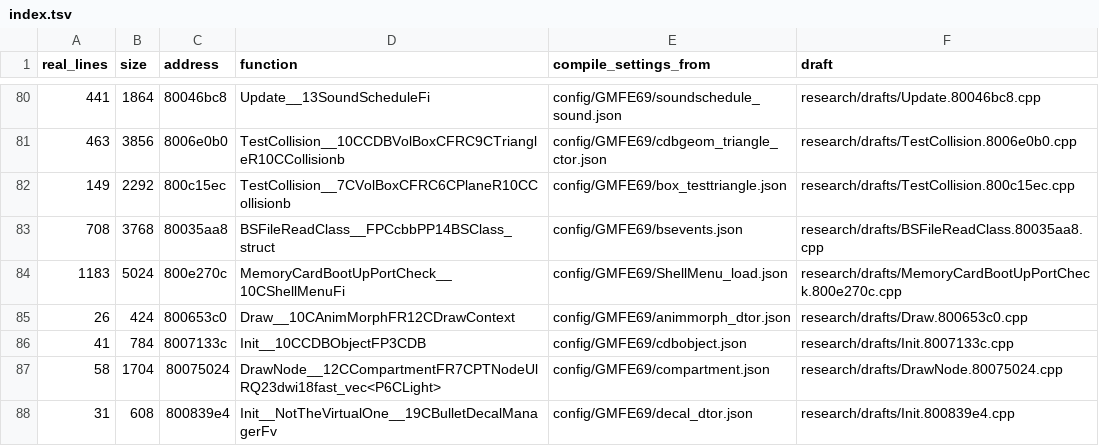
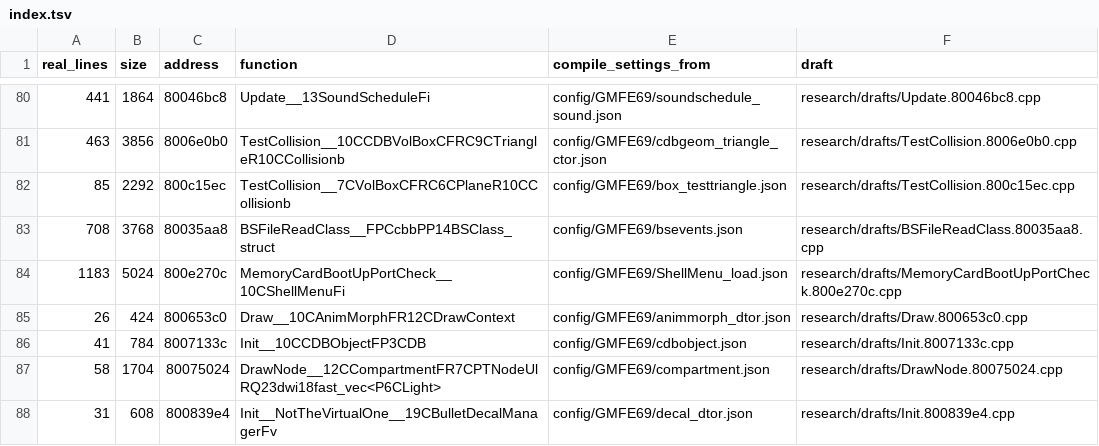
Before and after one commit to kyleckroeger/moh-frontline-decomp, a TSV file: research/drafts/index.tsv, drawn as a sheet; only a part is shown, gaps mark what is left out.

```diff
--- a/research/drafts/index.tsv
+++ b/research/drafts/index.tsv
@@ -81,3 +81,3 @@ real_lines	size	address	function	compile_settings_from	draft
 463	3856	8006e0b0	TestCollision__10CCDBVolBoxCFRC9CTriangleR10CCollisionb	config/GMFE69/cdbgeom_triangle_ctor.json	research/drafts/TestCollision.8006e0b0.cpp
-149	2292	800c15ec	TestCollision__7CVolBoxCFRC6CPlaneR10CCollisionb	config/GMFE69/box_testtriangle.json	research/drafts/TestCollision.800c15ec.cpp
+85	2292	800c15ec	TestCollision__7CVolBoxCFRC6CPlaneR10CCollisionb	config/GMFE69/box_testtriangle.json	research/drafts/TestCollision.800c15ec.cpp
 708	3768	80035aa8	BSFileReadClass__FPCcbbPP14BSClass_struct	config/GMFE69/bsevents.json	research/drafts/BSFileReadClass.80035aa8.cpp
```
Also changed, not shown: 2 other files.
